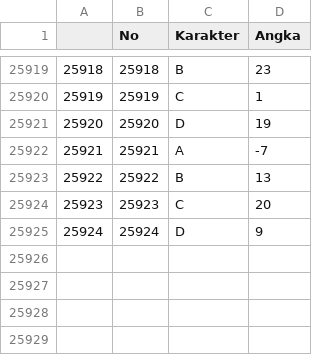
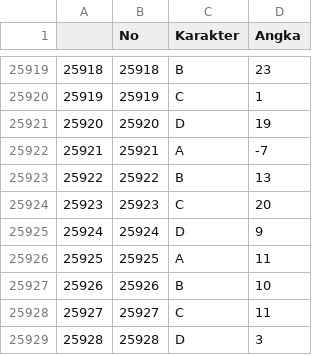
Before and after one commit to Nr5D/ManajemenData, a CSV file: data/cobasimpan.csv, drawn as a sheet; only a part is shown, gaps mark what is left out; the diff names each change by its address in the sheet, - before the commit and + after, or states it on an @@ line.

```diff
--- a/data/cobasimpan.csv
+++ b/data/cobasimpan.csv
+row 25926: 25925 | 25925 | A | 11
+row 25927: 25926 | 25926 | B | 10
+row 25928: 25927 | 25927 | C | 11
+row 25929: 25928 | 25928 | D | 3
```
